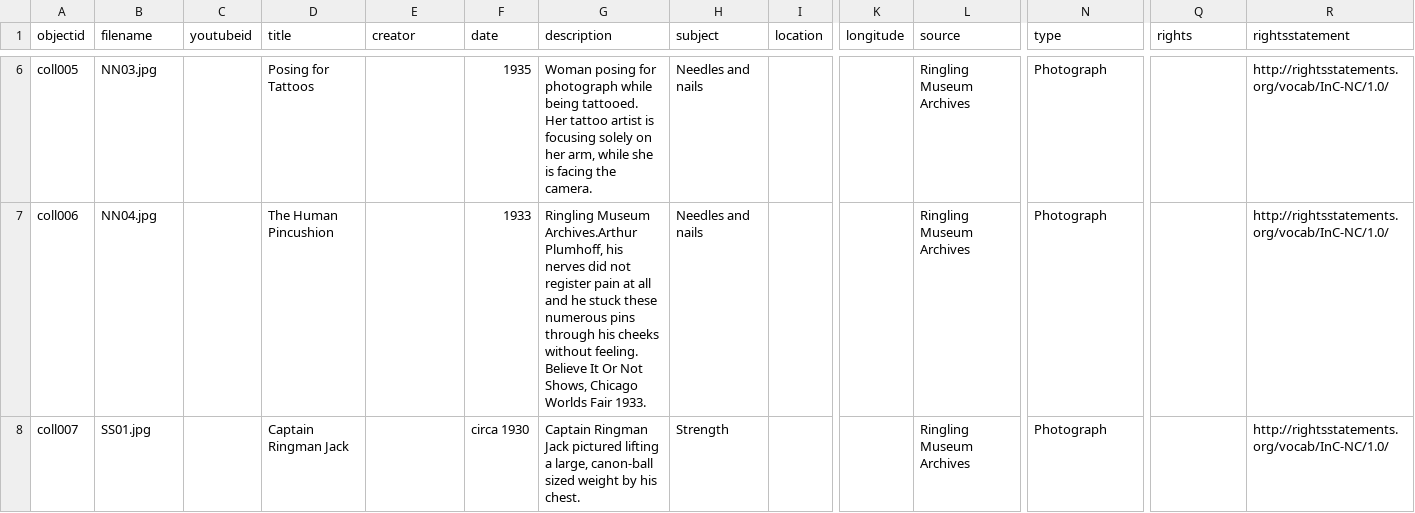
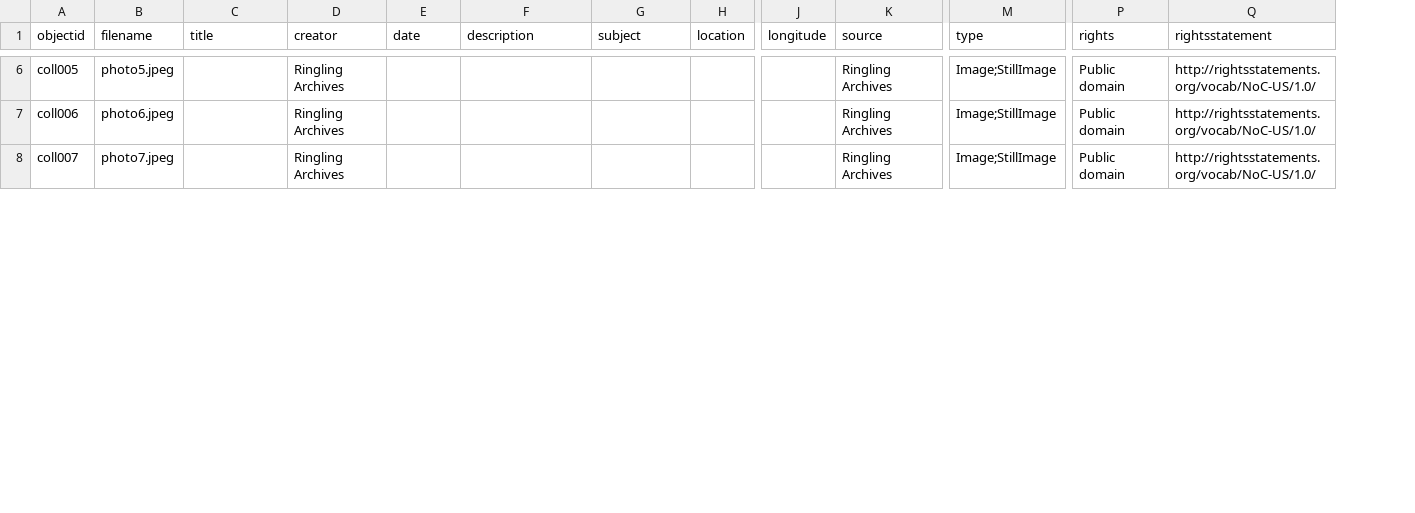
Before and after one commit to ncflib/BodiesMinds-Group2, a CSV file: _data/collection-metadata.csv, drawn as a sheet; only a part is shown, gaps mark what is left out; removed rows and columns are numbered as before the commit, all else as after; the diff covers the shown part only; the diff names each change by its address in the sheet, - before the commit and + after, or states it on an @@ line.

Commit message:
Add files via upload

```diff
--- a/_data/collection-metadata.csv
+++ b/_data/collection-metadata.csv
-column C (youtubeid), empty
-B6 (filename): NN03.jpg
+B6 (filename): photo5.jpeg
-C6 (title): Posing for Tattoos
+C6 (title): (empty)
-D6:D8 (creator): (empty)
+D6:D8 (creator): Ringling Archives
-E6 (date): 1935
+E6 (date): (empty)
-F6 (description): Woman posing for photograph while being tattooed. Her tattoo artist is focusing solely on her arm, while she is facing the camera.
+F6 (description): (empty)
-G6:G7 (subject): Needles and nails
+G6:G7 (subject): (empty)
-K6:K8 (source): Ringling Museum Archives
+K6:K8 (source): Ringling Archives
-M6:M8 (type): Photograph
+M6:M8 (type): Image;StillImage
-P6:P8 (rights): (empty)
+P6:P8 (rights): Public domain
-Q6:Q8 (rightsstatement): http://rightsstatements.org/vocab/InC-NC/1.0/
+Q6:Q8 (rightsstatement): http://rightsstatements.org/vocab/NoC-US/1.0/
-B7 (filename): NN04.jpg
+B7 (filename): photo6.jpeg
-C7 (title): The Human Pincushion
+C7 (title): (empty)
-E7 (date): 1933
+E7 (date): (empty)
-F7 (description): Ringling Museum Archives.Arthur Plumhoff, his nerves did not register pain at all and he stuck these numerous pins through his cheeks without feeling. Believe It Or Not Shows, Chicago Worlds Fair 1933.
+F7 (description): (empty)
-B8 (filename): SS01.jpg
+B8 (filename): photo7.jpeg
-C8 (title): Captain Ringman Jack
+C8 (title): (empty)
-E8 (date): circa 1930
+E8 (date): (empty)
-F8 (description): Captain Ringman Jack pictured lifting a large, canon-ball sized weight by his chest.
+F8 (description): (empty)
-G8 (subject): Strength
+G8 (subject): (empty)
```
Also changed, not shown: 141 edited cells elsewhere in this file.
